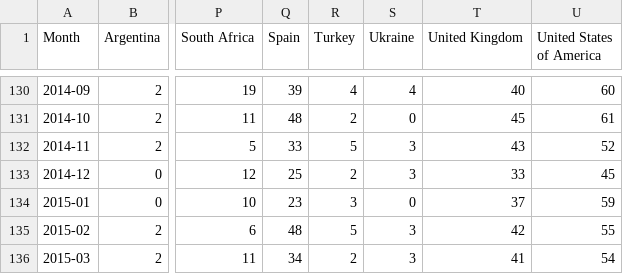
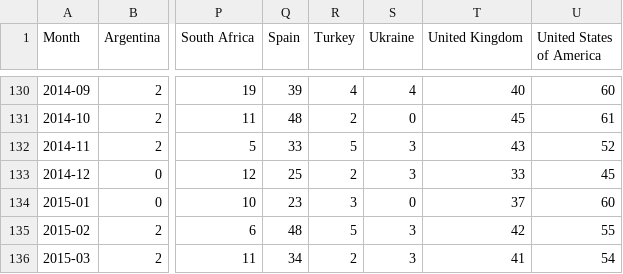
Before and after one commit to Valdineynascimento/datasets, a CSV file: docs/Online_Learning_Data.csv, drawn as a sheet; only a part is shown, gaps mark what is left out; the diff names each change by its address in the sheet, - before the commit and + after, or states it on an @@ line.

Commit message:
altera arquivo

```diff
--- a/docs/Online_Learning_Data.csv
+++ b/docs/Online_Learning_Data.csv
-U134 (United States of America): 59
+U134 (United States of America): 60
```
